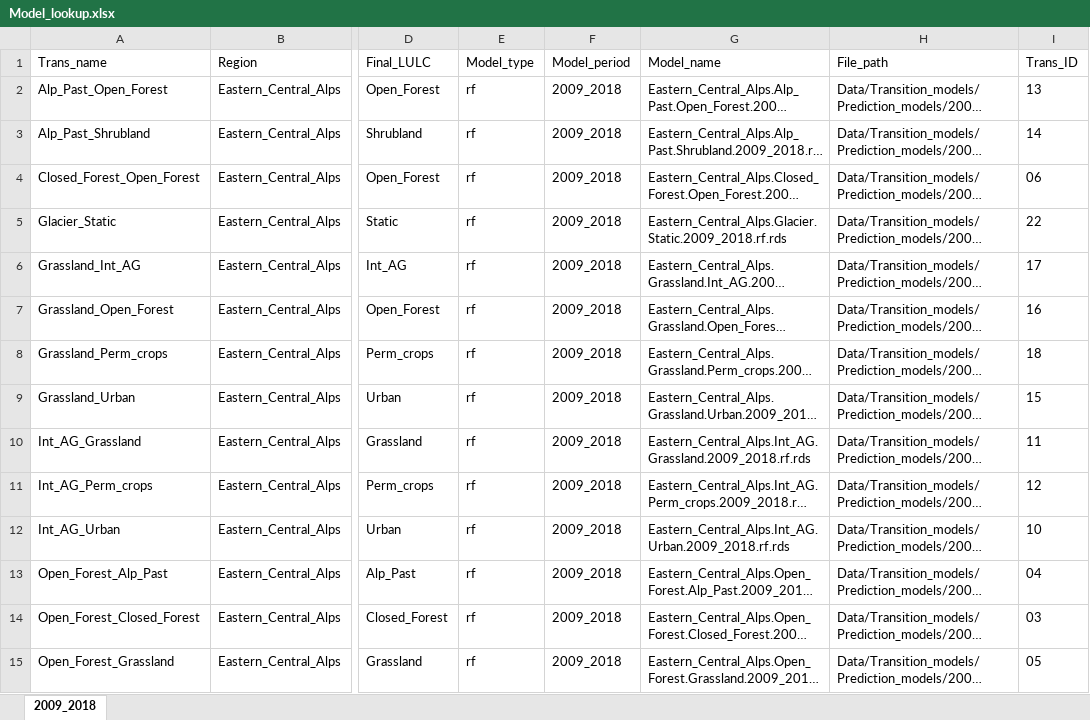
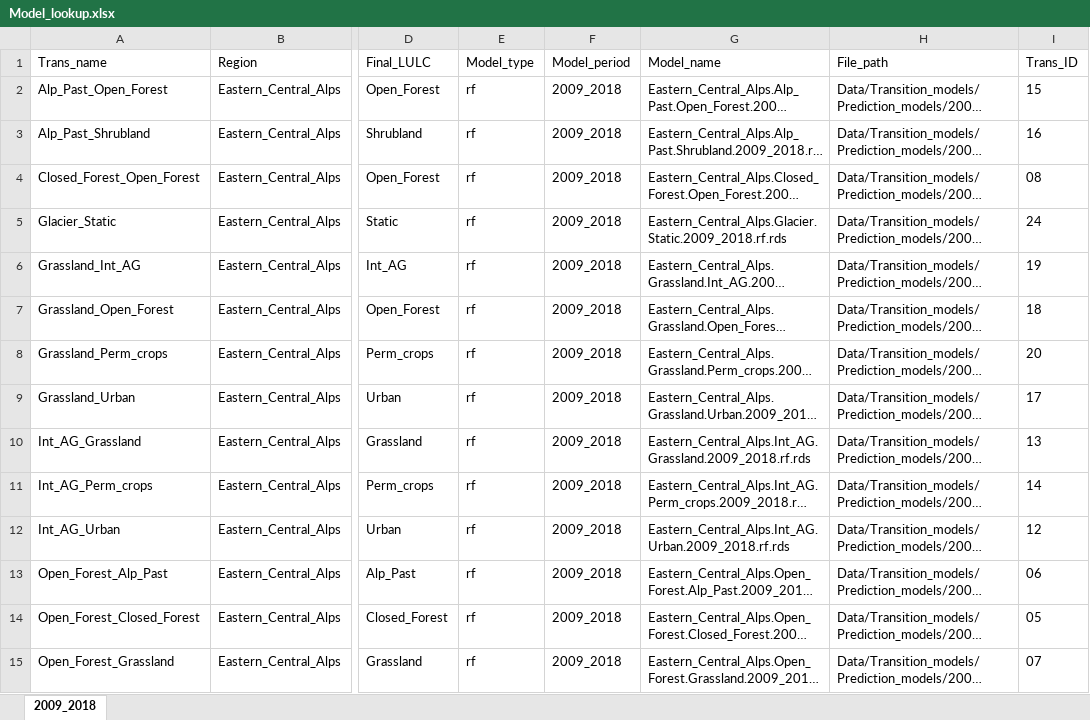
Before and after one commit to blenback/LULCC-CH, an Excel workbook: Tools/Model_lookup.xlsx, sheet 2009_2018, drawn as a sheet; only a part is shown, gaps mark what is left out; long unchanged cells end in …; values as stored, in another font and other column widths than the file's, no borders; the diff covers the shown part only; the diff names each change by its address in the sheet, - before the commit and + after, or states it on an @@ line.

```diff
--- a/Tools/Model_lookup.xlsx (sheet 2009_2018)
+++ b/Tools/Model_lookup.xlsx (sheet 2009_2018)
-I2 (Trans_ID): 13
+I2 (Trans_ID): 15
-I3 (Trans_ID): 14
+I3 (Trans_ID): 16
-I4 (Trans_ID): 06
+I4 (Trans_ID): 08
-I5 (Trans_ID): 22
+I5 (Trans_ID): 24
-I6 (Trans_ID): 17
+I6 (Trans_ID): 19
-I7 (Trans_ID): 16
+I7 (Trans_ID): 18
-I8 (Trans_ID): 18
+I8 (Trans_ID): 20
-I9 (Trans_ID): 15
+I9 (Trans_ID): 17
-I10 (Trans_ID): 11
+I10 (Trans_ID): 13
-I11 (Trans_ID): 12
+I11 (Trans_ID): 14
-I12 (Trans_ID): 10
+I12 (Trans_ID): 12
-I13 (Trans_ID): 04
+I13 (Trans_ID): 06
-I14 (Trans_ID): 03
+I14 (Trans_ID): 05
-I15 (Trans_ID): 05
+I15 (Trans_ID): 07
```
Also changed, not shown: 114 edited cells elsewhere in this sheet, Tools/LULC_class_aggregation.xlsx, 23 other files.
